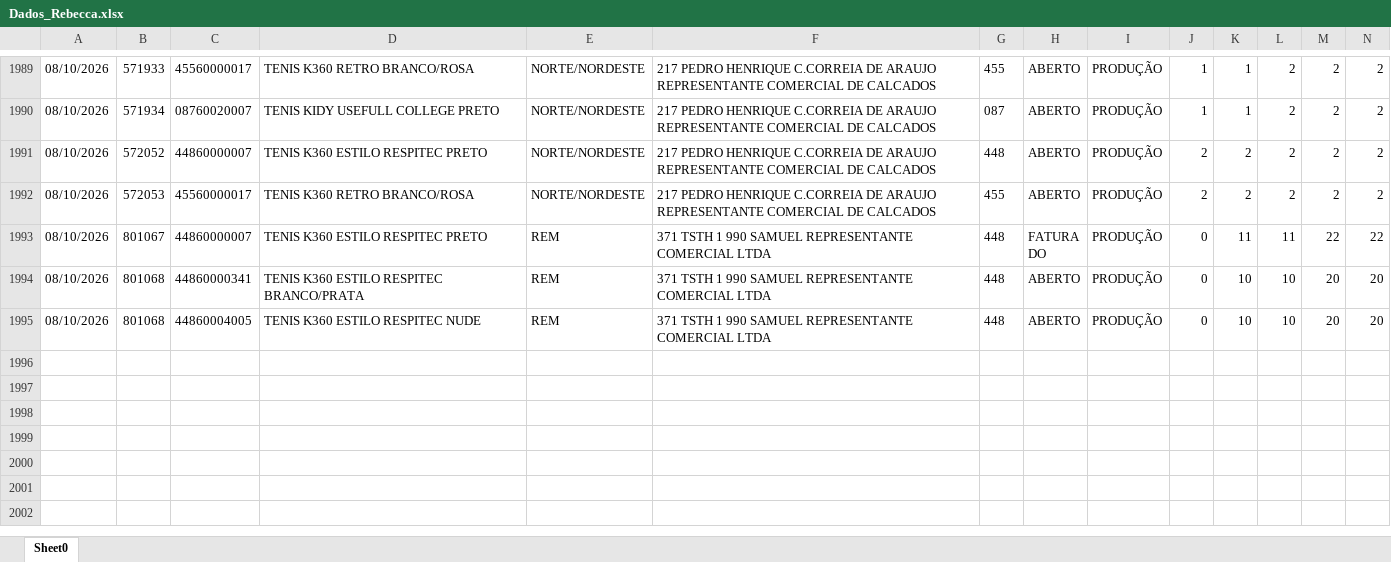
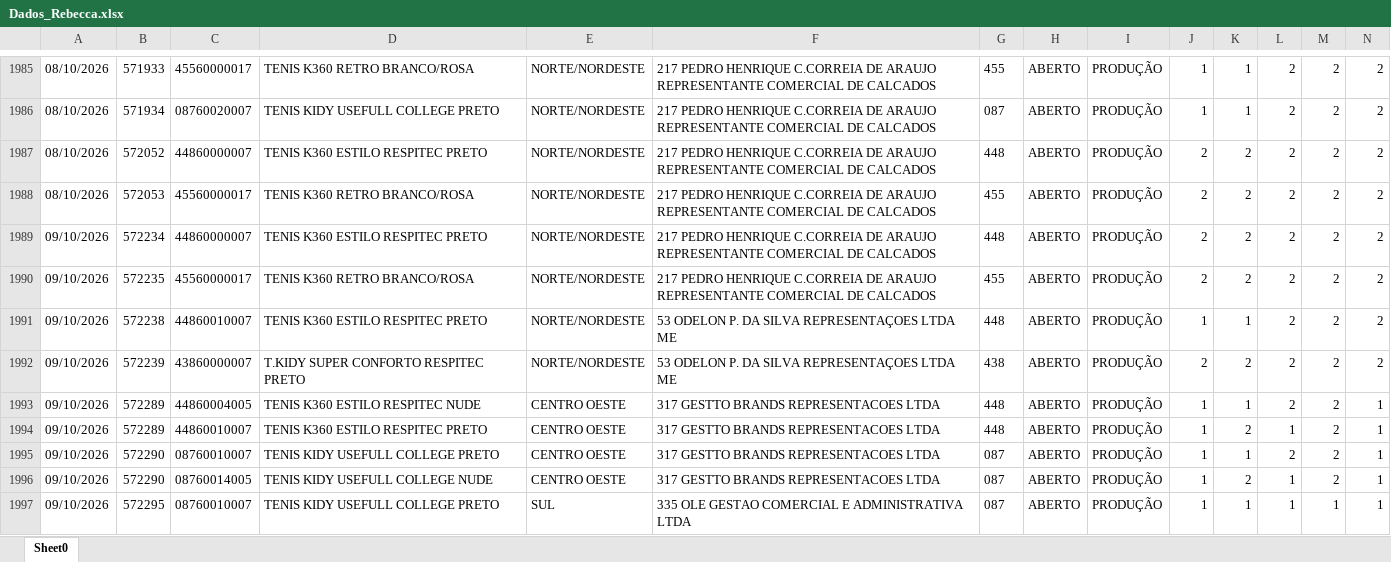
Before and after one commit to mariadeliagodoy/Rebecca, an Excel workbook: Dados_Rebecca.xlsx, sheet Sheet0, drawn as a sheet; only a part is shown, gaps mark what is left out; the shorter side is filled out with more unchanged rows; values as stored, in another font and other column widths than the file's, no borders; rows hold the shown columns only; the diff covers the shown part only; the diff names each change by its address in the sheet, - before the commit and + after, or states it on an @@ line.

Commit message:
Atualiza 1310

```diff
--- a/Dados_Rebecca.xlsx (sheet Sheet0)
+++ b/Dados_Rebecca.xlsx (sheet Sheet0)
+row 1989: 09/10/2026 | 572234 | 44860000007 | TENIS K360 ESTILO RESPITEC PRETO | NORTE/NORDESTE | 217 PEDRO HENRIQUE C.CORREIA DE ARAUJO REPRESENTANTE COMERCIAL DE CALCADOS | 448 | ABERTO | PRODUÇÃO | 2 | 2 | 2 | 2 | 2
+row 1990: 09/10/2026 | 572235 | 45560000017 | TENIS K360 RETRO BRANCO/ROSA | NORTE/NORDESTE | 217 PEDRO HENRIQUE C.CORREIA DE ARAUJO REPRESENTANTE COMERCIAL DE CALCADOS | 455 | ABERTO | PRODUÇÃO | 2 | 2 | 2 | 2 | 2
+row 1991: 09/10/2026 | 572238 | 44860010007 | TENIS K360 ESTILO RESPITEC PRETO | NORTE/NORDESTE | 53 ODELON P. DA SILVA REPRESENTAÇOES LTDA ME | 448 | ABERTO | PRODUÇÃO | 1 | 1 | 2 | 2 | 2
+row 1992: 09/10/2026 | 572239 | 43860000007 | T.KIDY SUPER CONFORTO RESPITEC PRETO | NORTE/NORDESTE | 53 ODELON P. DA SILVA REPRESENTAÇOES LTDA ME | 438 | ABERTO | PRODUÇÃO | 2 | 2 | 2 | 2 | 2
+row 1993: 09/10/2026 | 572289 | 44860004005 | TENIS K360 ESTILO RESPITEC NUDE | CENTRO OESTE | 317 GESTTO BRANDS REPRESENTACOES LTDA | 448 | ABERTO | PRODUÇÃO | 1 | 1 | 2 | 2 | 1
+row 1994: 09/10/2026 | 572289 | 44860010007 | TENIS K360 ESTILO RESPITEC PRETO | CENTRO OESTE | 317 GESTTO BRANDS REPRESENTACOES LTDA | 448 | ABERTO | PRODUÇÃO | 1 | 2 | 1 | 2 | 1
+row 1995: 09/10/2026 | 572290 | 08760010007 | TENIS KIDY USEFULL COLLEGE PRETO | CENTRO OESTE | 317 GESTTO BRANDS REPRESENTACOES LTDA | 087 | ABERTO | PRODUÇÃO | 1 | 1 | 2 | 2 | 1
+row 1996: 09/10/2026 | 572290 | 08760014005 | TENIS KIDY USEFULL COLLEGE NUDE | CENTRO OESTE | 317 GESTTO BRANDS REPRESENTACOES LTDA | 087 | ABERTO | PRODUÇÃO | 1 | 2 | 1 | 2 | 1
+row 1997: 09/10/2026 | 572295 | 08760010007 | TENIS KIDY USEFULL COLLEGE PRETO | SUL | 335 OLE GESTAO COMERCIAL E ADMINISTRATIVA LTDA | 087 | ABERTO | PRODUÇÃO | 1 | 1 | 1 | 1 | 1
```
Also changed, not shown: 8 added rows and 4 removed rows elsewhere in this sheet.
